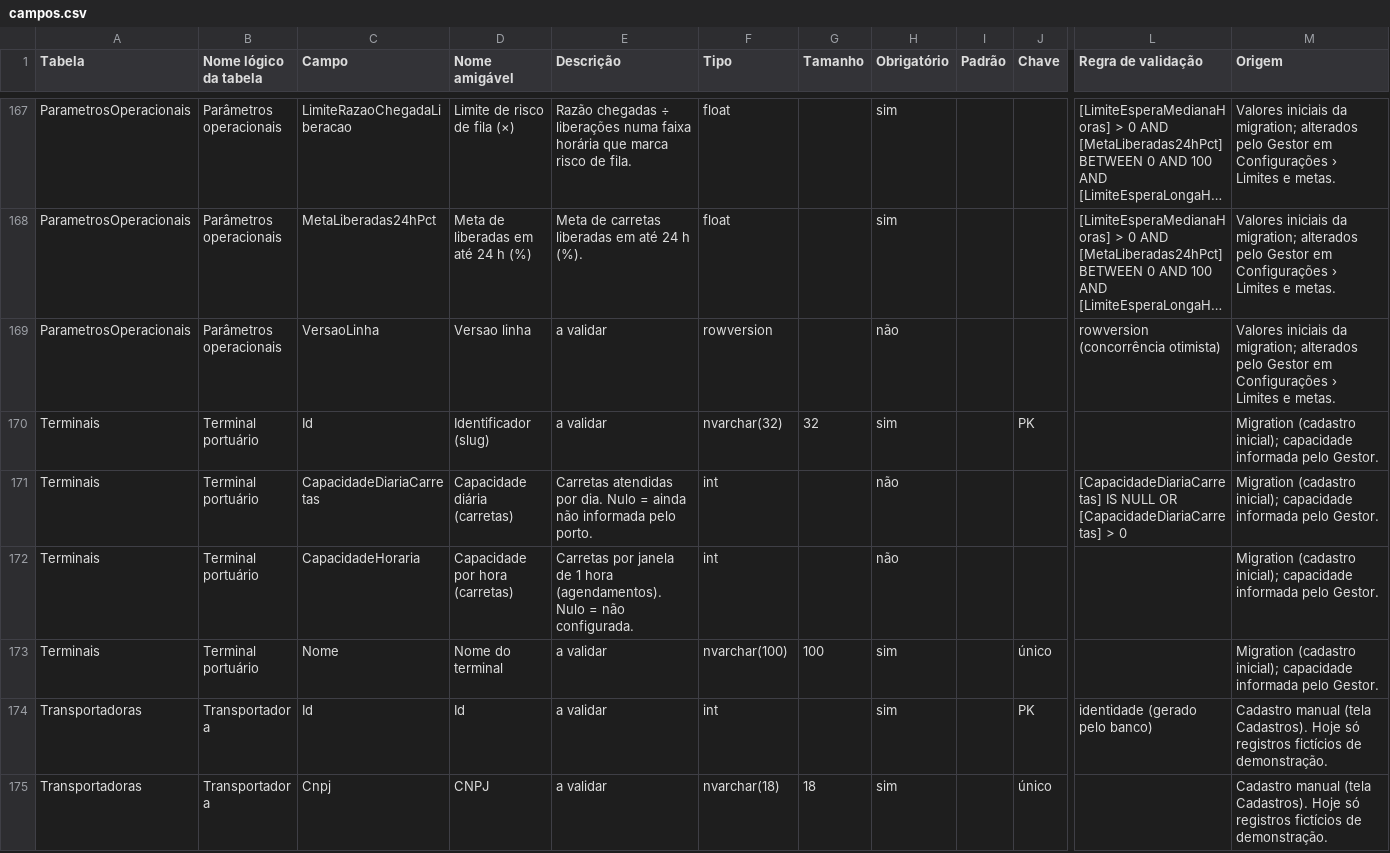
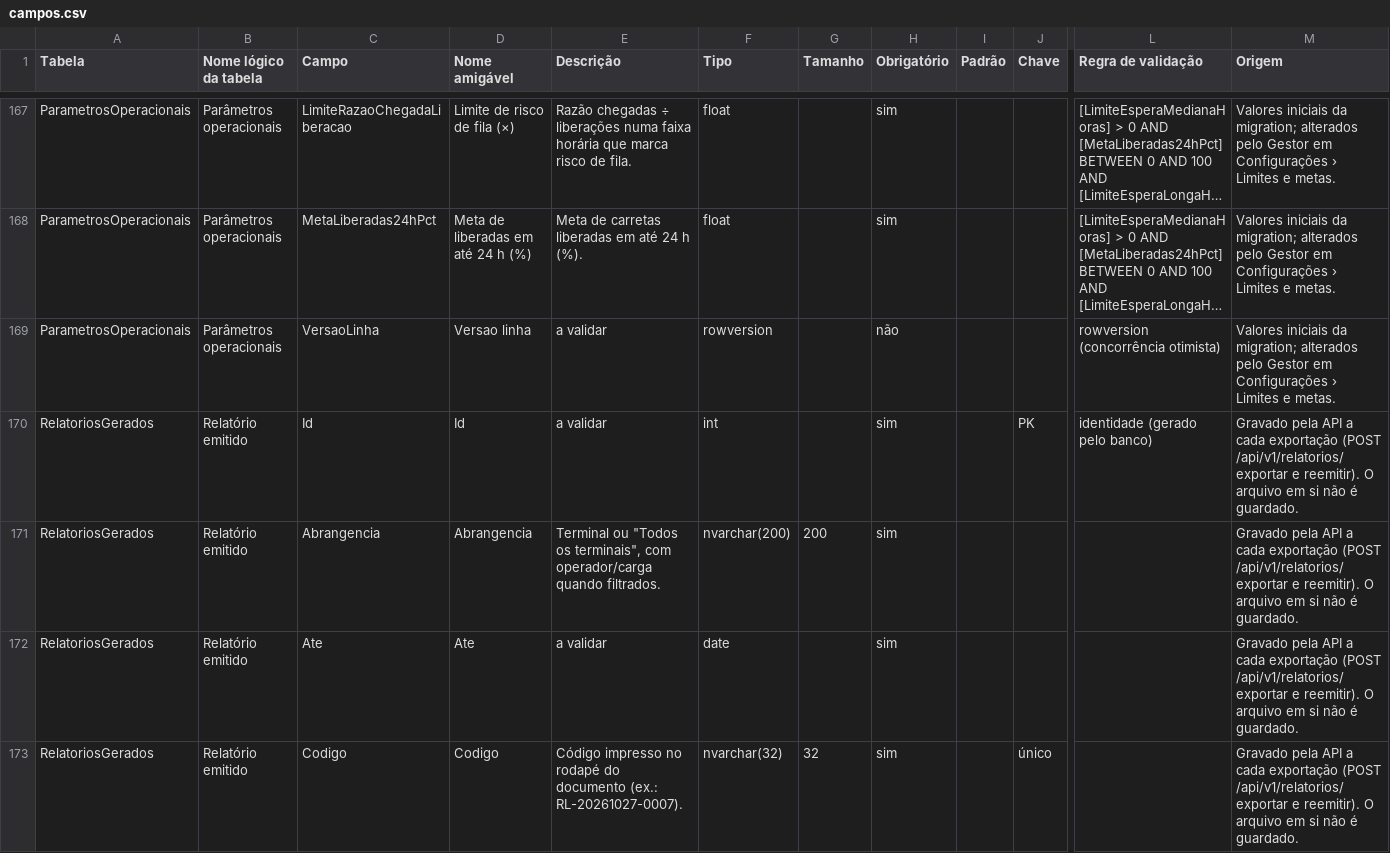
Before and after one commit to JoaoFerr-Con/barcalog, a CSV file: docs/dicionario-de-dados/gerado/campos.csv, drawn as a sheet; only a part is shown, gaps mark what is left out; the shorter side is filled out with more unchanged rows; long unchanged cells end in …; rows hold the shown columns only; the diff covers the shown part only; the diff names each change by its address in the sheet, - before the commit and + after, or states it on an @@ line.

```diff
--- a/docs/dicionario-de-dados/gerado/campos.csv
+++ b/docs/dicionario-de-dados/gerado/campos.csv
+row 170: RelatoriosGerados | Relatório emitido | Id | Id | a validar | int |  | sim |  | PK | identidade (gerado pelo banco) | Gravado pela API a cada exportação (POST /api/v1/relatorios/exportar e reemitir). O arquivo em si não é guardado.
+row 171: RelatoriosGerados | Relatório emitido | Abrangencia | Abrangencia | Terminal ou "Todos os terminais", com operador/carga quando filtrados. | nvarchar(200) | 200 | sim |  |  |  | Gravado pela API a cada exportação (POST /api/v1/relatorios/exportar e reemitir). O arquivo em si não é guardado.
+row 172: RelatoriosGerados | Relatório emitido | Ate | Ate | a validar | date |  | sim |  |  |  | Gravado pela API a cada exportação (POST /api/v1/relatorios/exportar e reemitir). O arquivo em si não é guardado.
+row 173: RelatoriosGerados | Relatório emitido | Codigo | Codigo | Código impresso no rodapé do documento (ex.: RL-20261027-0007). | nvarchar(32) | 32 | sim |  | único |  | Gravado pela API a cada exportação (POST /api/v1/relatorios/exportar e reemitir). O arquivo em si não é guardado.
```
Also changed, not shown: 10 added rows elsewhere in this file, 44 other files.
